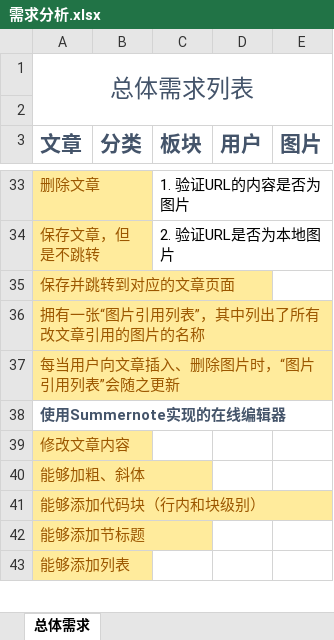
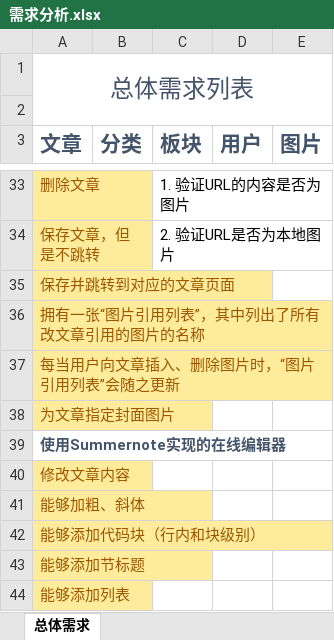
Before and after one commit to StephenChips/HummingBird, an Excel workbook: 设计/需求分析.xlsx, sheet 总体需求, drawn as a sheet; only a part is shown, gaps mark what is left out; values as stored, in another font and other column widths than the file's, no borders; the diff names each change by its address in the sheet, - before the commit and + after, or states it on an @@ line.

```diff
--- a/设计/需求分析.xlsx (sheet 总体需求)
+++ b/设计/需求分析.xlsx (sheet 总体需求)
+row 38: 为文章指定封面图片
```
Also changed, not shown: 5 other files.
